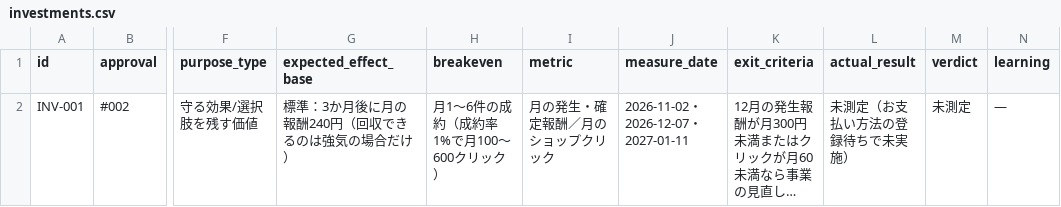
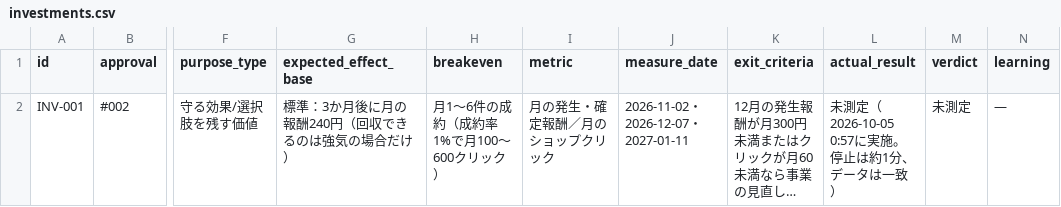
Before and after one commit to kiy-art/ddd, a CSV file: docs/knowledge/investments.csv, drawn as a sheet; only a part is shown, gaps mark what is left out; long unchanged cells end in …; the diff names each change by its address in the sheet, - before the commit and + after, or states it on an @@ line.

```diff
--- a/docs/knowledge/investments.csv
+++ b/docs/knowledge/investments.csv
-L2 (actual_result): 未測定（お支払い方法の登録待ちで未実施）
+L2 (actual_result): 未測定（2026-10-05 0:57に実施。停止は約1分、データは一致）
```
Also changed, not shown: 3 other files.
